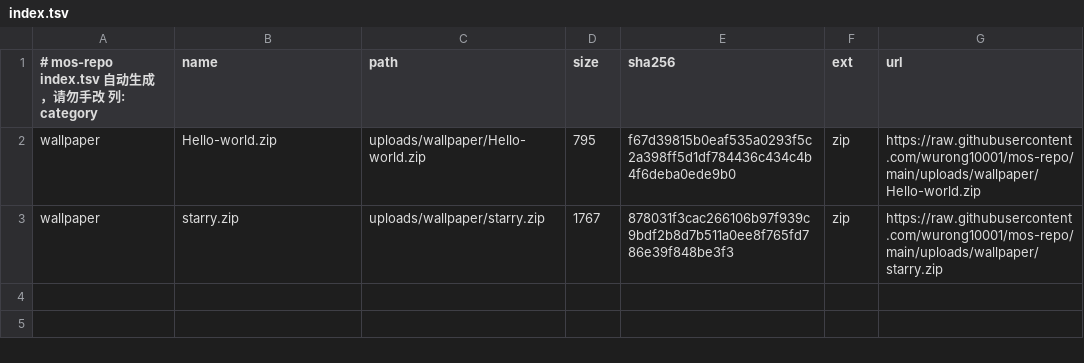
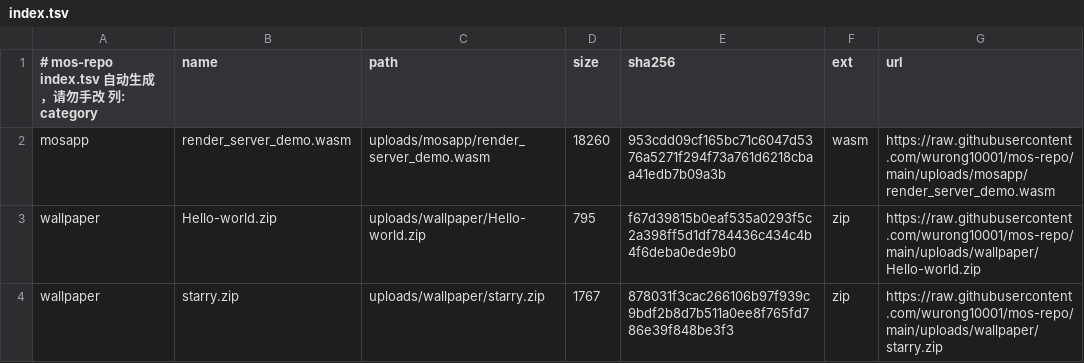
Before and after one commit to wurong10001/mos-repo, a TSV file: index.tsv, drawn as a sheet.

```diff
--- a/index.tsv
+++ b/index.tsv
@@ -1,2 +1,3 @@
 # mos-repo index.tsv  自动生成，请勿手改  列: category	name	path	size	sha256	ext	url
+mosapp	render_server_demo.wasm	uploads/mosapp/render_server_demo.wasm	18260	953cdd09cf165bc71c6047d5376a5271f294f73a761d6218cbaa41edb7b09a3b	wasm	https://raw.githubusercontent.com/wurong10001/mos-repo/main/uploads/mosapp/render_server_demo.wasm
 wallpaper	Hello-world.zip	uploads/wallpaper/Hello-world.zip	795	f67d39815b0eaf535a0293f5c2a398ff5d1df784436c434c4b4f6deba0ede9b0	zip	https://raw.githubusercontent.com/wurong10001/mos-repo/main/uploads/wallpaper/Hello-world.zip
```
Also changed, not shown: 1 other file.
